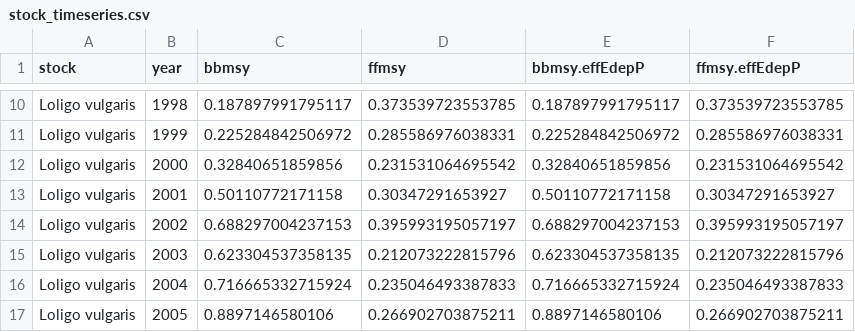
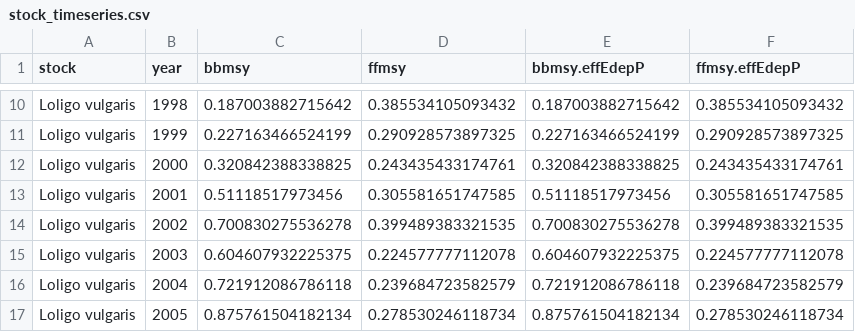
Before and after one commit to sofia-taf/2023Area34Loligo, a CSV file: output/stock_timeseries.csv, drawn as a sheet; only a part is shown, gaps mark what is left out; the diff covers the shown part only; the diff names each change by its address in the sheet, - before the commit and + after, or states it on an @@ line.

```diff
--- a/output/stock_timeseries.csv
+++ b/output/stock_timeseries.csv
-C10 (bbmsy): 0.187897991795117
+C10 (bbmsy): 0.187003882715642
-D10 (ffmsy): 0.373539723553785
+D10 (ffmsy): 0.385534105093432
-E10 (bbmsy.effEdepP): 0.187897991795117
+E10 (bbmsy.effEdepP): 0.187003882715642
-F10 (ffmsy.effEdepP): 0.373539723553785
+F10 (ffmsy.effEdepP): 0.385534105093432
-C11 (bbmsy): 0.225284842506972
+C11 (bbmsy): 0.227163466524199
-D11 (ffmsy): 0.285586976038331
+D11 (ffmsy): 0.290928573897325
-E11 (bbmsy.effEdepP): 0.225284842506972
+E11 (bbmsy.effEdepP): 0.227163466524199
-F11 (ffmsy.effEdepP): 0.285586976038331
+F11 (ffmsy.effEdepP): 0.290928573897325
-C12 (bbmsy): 0.32840651859856
+C12 (bbmsy): 0.320842388338825
-D12 (ffmsy): 0.231531064695542
+D12 (ffmsy): 0.243435433174761
-E12 (bbmsy.effEdepP): 0.32840651859856
+E12 (bbmsy.effEdepP): 0.320842388338825
-F12 (ffmsy.effEdepP): 0.231531064695542
+F12 (ffmsy.effEdepP): 0.243435433174761
-C13 (bbmsy): 0.50110772171158
+C13 (bbmsy): 0.51118517973456
-D13 (ffmsy): 0.30347291653927
+D13 (ffmsy): 0.305581651747585
-E13 (bbmsy.effEdepP): 0.50110772171158
+E13 (bbmsy.effEdepP): 0.51118517973456
-F13 (ffmsy.effEdepP): 0.30347291653927
+F13 (ffmsy.effEdepP): 0.305581651747585
-C14 (bbmsy): 0.688297004237153
+C14 (bbmsy): 0.700830275536278
-D14 (ffmsy): 0.395993195057197
+D14 (ffmsy): 0.399489383321535
-E14 (bbmsy.effEdepP): 0.688297004237153
+E14 (bbmsy.effEdepP): 0.700830275536278
-F14 (ffmsy.effEdepP): 0.395993195057197
+F14 (ffmsy.effEdepP): 0.399489383321535
-C15 (bbmsy): 0.623304537358135
+C15 (bbmsy): 0.604607932225375
-D15 (ffmsy): 0.212073222815796
+D15 (ffmsy): 0.224577777112078
-E15 (bbmsy.effEdepP): 0.623304537358135
+E15 (bbmsy.effEdepP): 0.604607932225375
-F15 (ffmsy.effEdepP): 0.212073222815796
+F15 (ffmsy.effEdepP): 0.224577777112078
-C16 (bbmsy): 0.716665332715924
+C16 (bbmsy): 0.721912086786118
-D16 (ffmsy): 0.235046493387833
+D16 (ffmsy): 0.239684723582579
-E16 (bbmsy.effEdepP): 0.716665332715924
+E16 (bbmsy.effEdepP): 0.721912086786118
-F16 (ffmsy.effEdepP): 0.235046493387833
+F16 (ffmsy.effEdepP): 0.239684723582579
-C17 (bbmsy): 0.8897146580106
+C17 (bbmsy): 0.875761504182134
-D17 (ffmsy): 0.266902703875211
+D17 (ffmsy): 0.278530246118734
-E17 (bbmsy.effEdepP): 0.8897146580106
+E17 (bbmsy.effEdepP): 0.875761504182134
-F17 (ffmsy.effEdepP): 0.266902703875211
+F17 (ffmsy.effEdepP): 0.278530246118734
```
Also changed, not shown: 96 edited cells elsewhere in this file, output/stock_tables/Loligo_vulgaris.csv, 7 other files.
